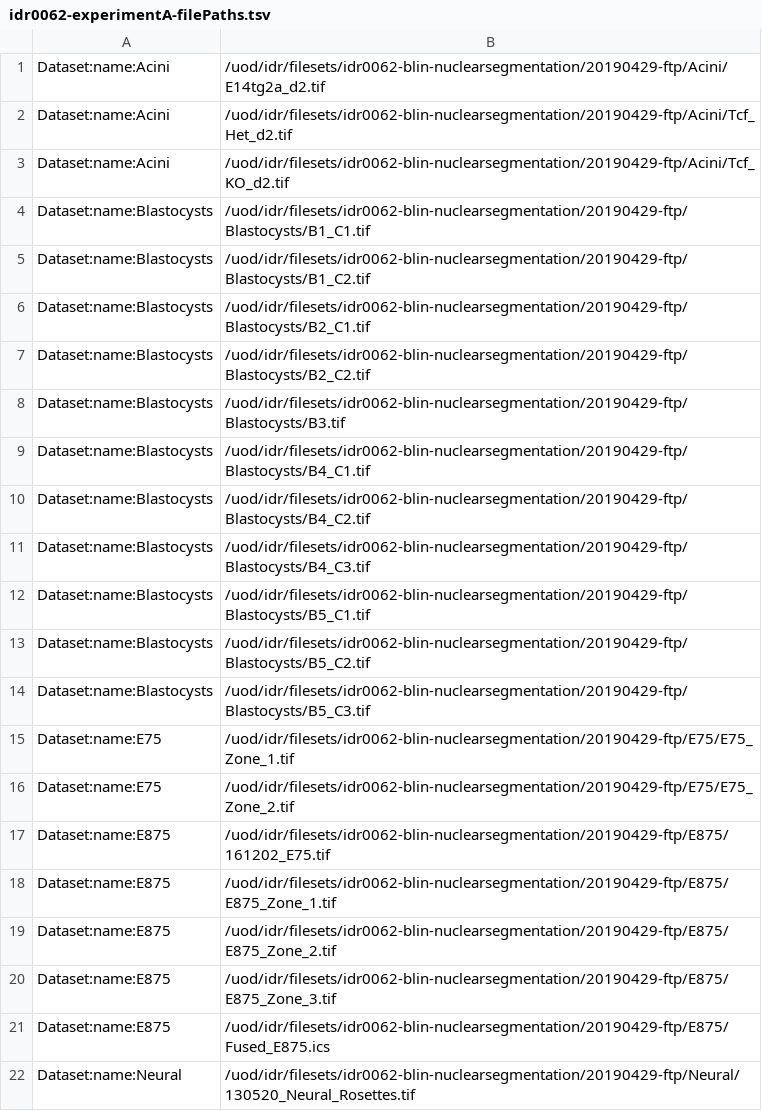
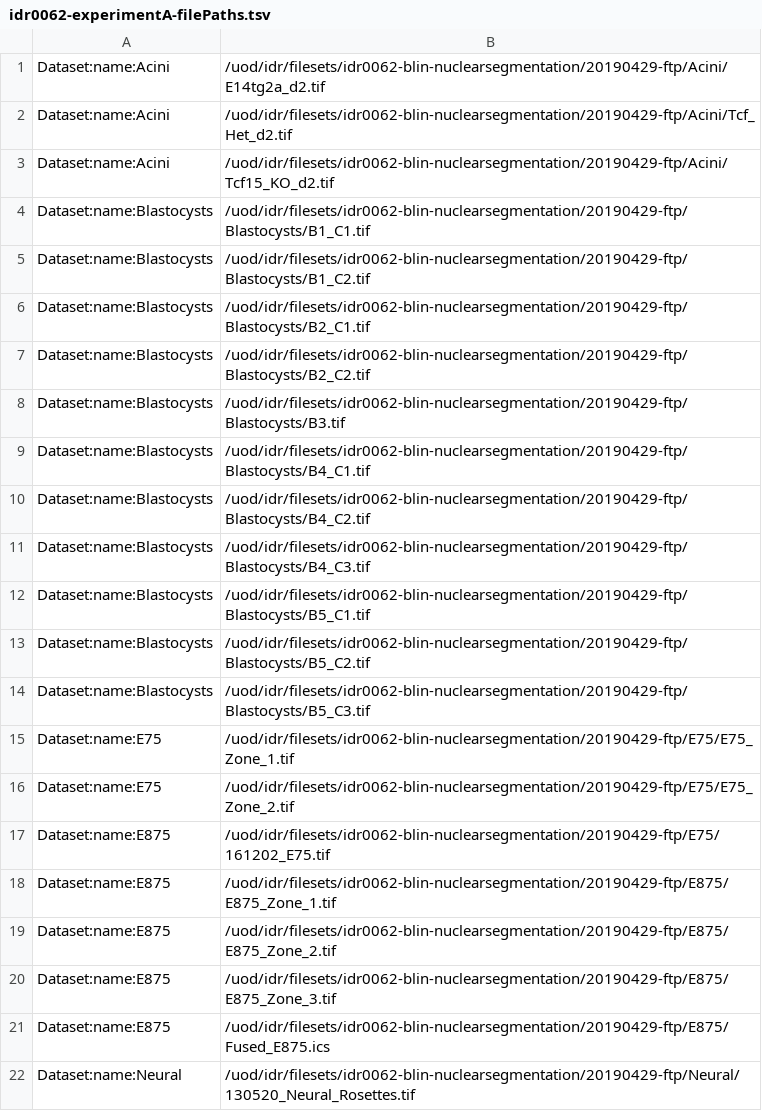
Before and after one commit to IDR/idr0062-blin-nuclearsegmentation, a TSV file: experimentA/idr0062-experimentA-filePaths.tsv, drawn as a sheet.

Commit message:
Fix filepaths

```diff
--- a/experimentA/idr0062-experimentA-filePaths.tsv
+++ b/experimentA/idr0062-experimentA-filePaths.tsv
@@ -2,3 +2,3 @@ Dataset:name:Acini	/uod/idr/filesets/idr0062-blin-nuclearsegmentation/20190429-f
 Dataset:name:Acini	/uod/idr/filesets/idr0062-blin-nuclearsegmentation/20190429-ftp/Acini/Tcf_Het_d2.tif
-Dataset:name:Acini	/uod/idr/filesets/idr0062-blin-nuclearsegmentation/20190429-ftp/Acini/Tcf_KO_d2.tif
+Dataset:name:Acini	/uod/idr/filesets/idr0062-blin-nuclearsegmentation/20190429-ftp/Acini/Tcf15_KO_d2.tif
 Dataset:name:Blastocysts	/uod/idr/filesets/idr0062-blin-nuclearsegmentation/20190429-ftp/Blastocysts/B1_C1.tif
@@ -16,3 +16,3 @@ Dataset:name:E75	/uod/idr/filesets/idr0062-blin-nuclearsegmentation/20190429-ftp
 Dataset:name:E75	/uod/idr/filesets/idr0062-blin-nuclearsegmentation/20190429-ftp/E75/E75_Zone_2.tif
-Dataset:name:E875	/uod/idr/filesets/idr0062-blin-nuclearsegmentation/20190429-ftp/E875/161202_E75.tif
+Dataset:name:E875	/uod/idr/filesets/idr0062-blin-nuclearsegmentation/20190429-ftp/E75/161202_E75.tif
 Dataset:name:E875	/uod/idr/filesets/idr0062-blin-nuclearsegmentation/20190429-ftp/E875/E875_Zone_1.tif
```
